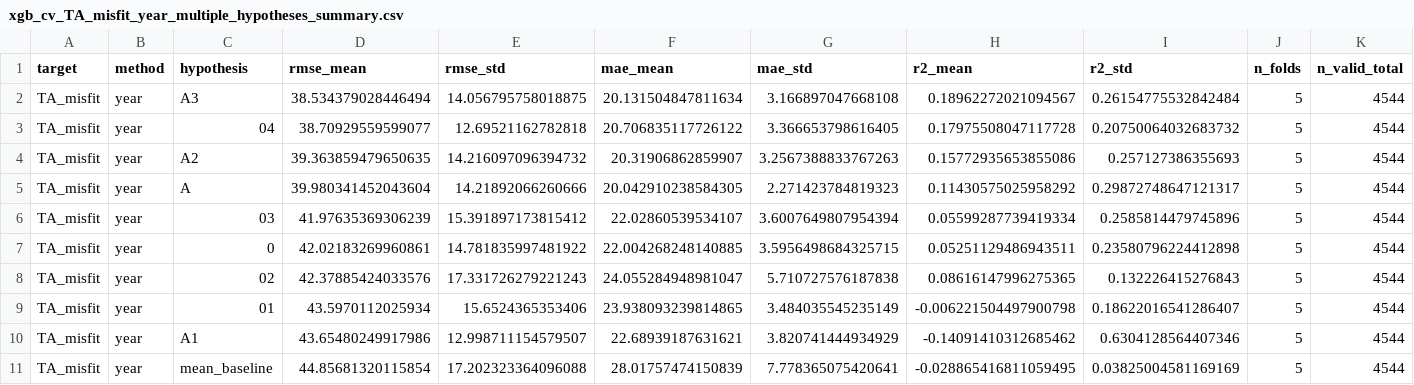
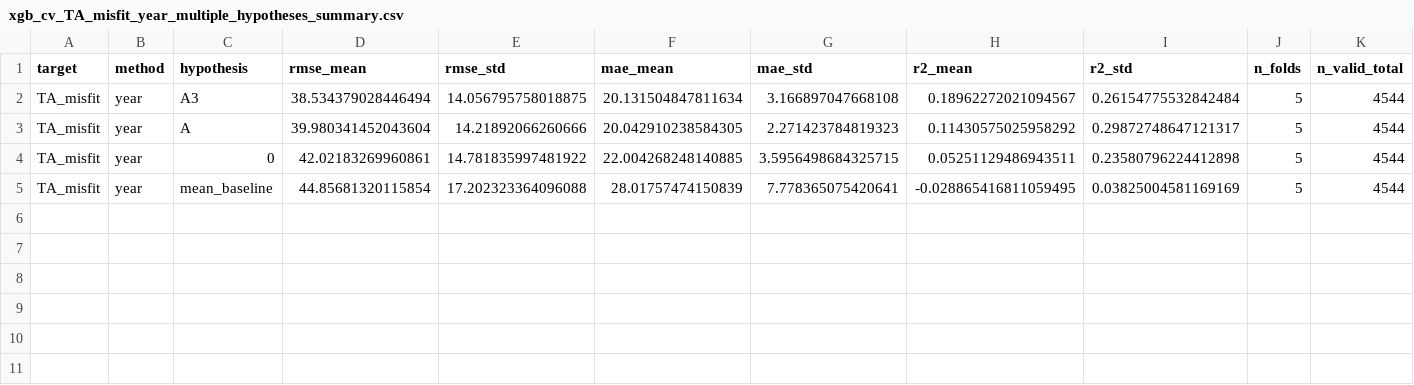
Before and after one commit to LarissaMDias/PSAI, a CSV file: Algorithm_Development/xgb_results/xgb_cv_TA_misfit_year_multiple_hypotheses_summary.csv, drawn as a sheet; the diff names each change by its address in the sheet, - before the commit and + after, or states it on an @@ line.

```diff
--- a/Algorithm_Development/xgb_results/xgb_cv_TA_misfit_year_multiple_hypotheses_summary.csv
+++ b/Algorithm_Development/xgb_results/xgb_cv_TA_misfit_year_multiple_hypotheses_summary.csv
-row 3: TA_misfit | year | 04 | 38.70929559599077 | 12.69521162782818 | 20.706835117726122 | 3.366653798616405 | 0.17975508047117728 | 0.20750064032683732 | 5 | 4544
-row 4: TA_misfit | year | A2 | 39.363859479650635 | 14.216097096394732 | 20.31906862859907 | 3.2567388833767263 | 0.15772935653855086 | 0.257127386355693 | 5 | 4544
-row 6: TA_misfit | year | 03 | 41.97635369306239 | 15.391897173815412 | 22.02860539534107 | 3.6007649807954394 | 0.05599287739419334 | 0.2585814479745896 | 5 | 4544
-row 8: TA_misfit | year | 02 | 42.37885424033576 | 17.331726279221243 | 24.055284948981047 | 5.710727576187838 | 0.08616147996275365 | 0.132226415276843 | 5 | 4544
-row 9: TA_misfit | year | 01 | 43.5970112025934 | 15.6524365353406 | 23.938093239814865 | 3.484035545235149 | -0.006221504497900798 | 0.18622016541286407 | 5 | 4544
-row 10: TA_misfit | year | A1 | 43.65480249917986 | 12.998711154579507 | 22.68939187631621 | 3.820741444934929 | -0.14091410312685462 | 0.6304128564407346 | 5 | 4544
```
Also changed, not shown: 16 other files.
